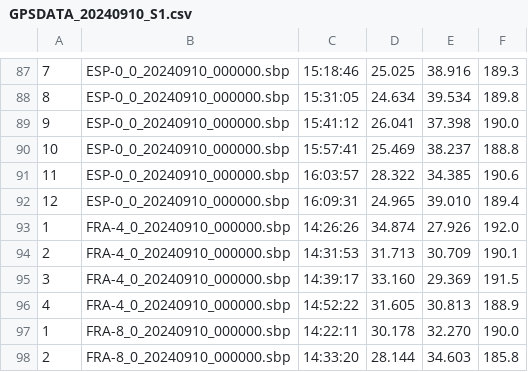
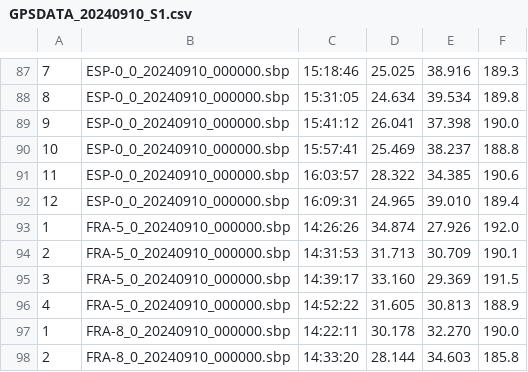
Before and after one commit to Logiqx/wst-results, a CSV file: events/202409/gpsdata/20240910/GPSDATA_20240910_S1.csv, drawn as a sheet; only a part is shown, gaps mark what is left out.

```diff
--- a/events/202409/gpsdata/20240910/GPSDATA_20240910_S1.csv
+++ b/events/202409/gpsdata/20240910/GPSDATA_20240910_S1.csv
@@ -92,6 +92,6 @@
 12,ESP-0_0_20240910_000000.sbp,16:09:31,24.965,39.010,189.4
-1,FRA-4_0_20240910_000000.sbp,14:26:26,34.874,27.926,192.0
-2,FRA-4_0_20240910_000000.sbp,14:31:53,31.713,30.709,190.1
-3,FRA-4_0_20240910_000000.sbp,14:39:17,33.160,29.369,191.5
-4,FRA-4_0_20240910_000000.sbp,14:52:22,31.605,30.813,188.9
+1,FRA-5_0_20240910_000000.sbp,14:26:26,34.874,27.926,192.0
+2,FRA-5_0_20240910_000000.sbp,14:31:53,31.713,30.709,190.1
+3,FRA-5_0_20240910_000000.sbp,14:39:17,33.160,29.369,191.5
+4,FRA-5_0_20240910_000000.sbp,14:52:22,31.605,30.813,188.9
 1,FRA-8_0_20240910_000000.sbp,14:22:11,30.178,32.270,190.0
```
Also changed, not shown: 9 other files.
